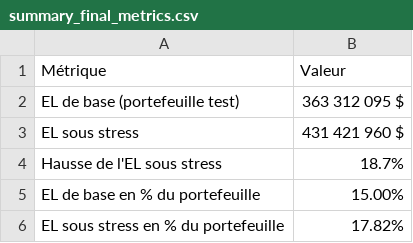
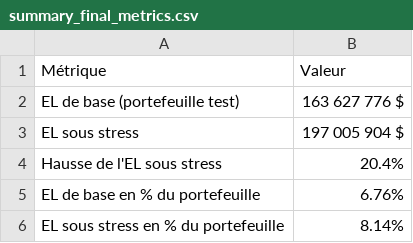
Before and after one commit to cmadjaninyedo/03-credit-risk-scoring, a CSV file: reports/summary_final_metrics.csv, drawn as a sheet.

```diff
--- a/reports/summary_final_metrics.csv
+++ b/reports/summary_final_metrics.csv
@@ -1,6 +1,6 @@
 Métrique,Valeur
-EL de base (portefeuille test),363 312 095 $
-EL sous stress,431 421 960 $
-Hausse de l'EL sous stress,18.7%
-EL de base en % du portefeuille,15.00%
-EL sous stress en % du portefeuille,17.82%
+EL de base (portefeuille test),163 627 776 $
+EL sous stress,197 005 904 $
+Hausse de l'EL sous stress,20.4%
+EL de base en % du portefeuille,6.76%
+EL sous stress en % du portefeuille,8.14%
```
Also changed, not shown: reports/walk_forward_results.csv, 21 other files.
